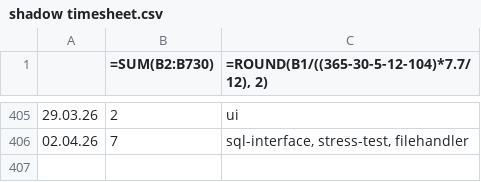
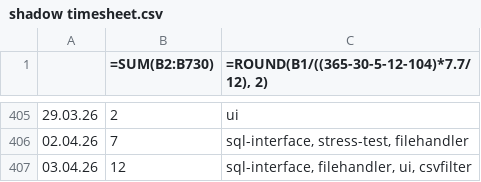
Before and after one commit to erroronline1/caro, a CSV file: shadow timesheet.csv, drawn as a sheet; only a part is shown, gaps mark what is left out; the diff names each change by its address in the sheet, - before the commit and + after, or states it on an @@ line.

```diff
--- a/shadow timesheet.csv
+++ b/shadow timesheet.csv
+row 407: 03.04.26 | 12 | sql-interface, filehandler, ui, csvfilter
```
Also changed, not shown: 1 other file.
